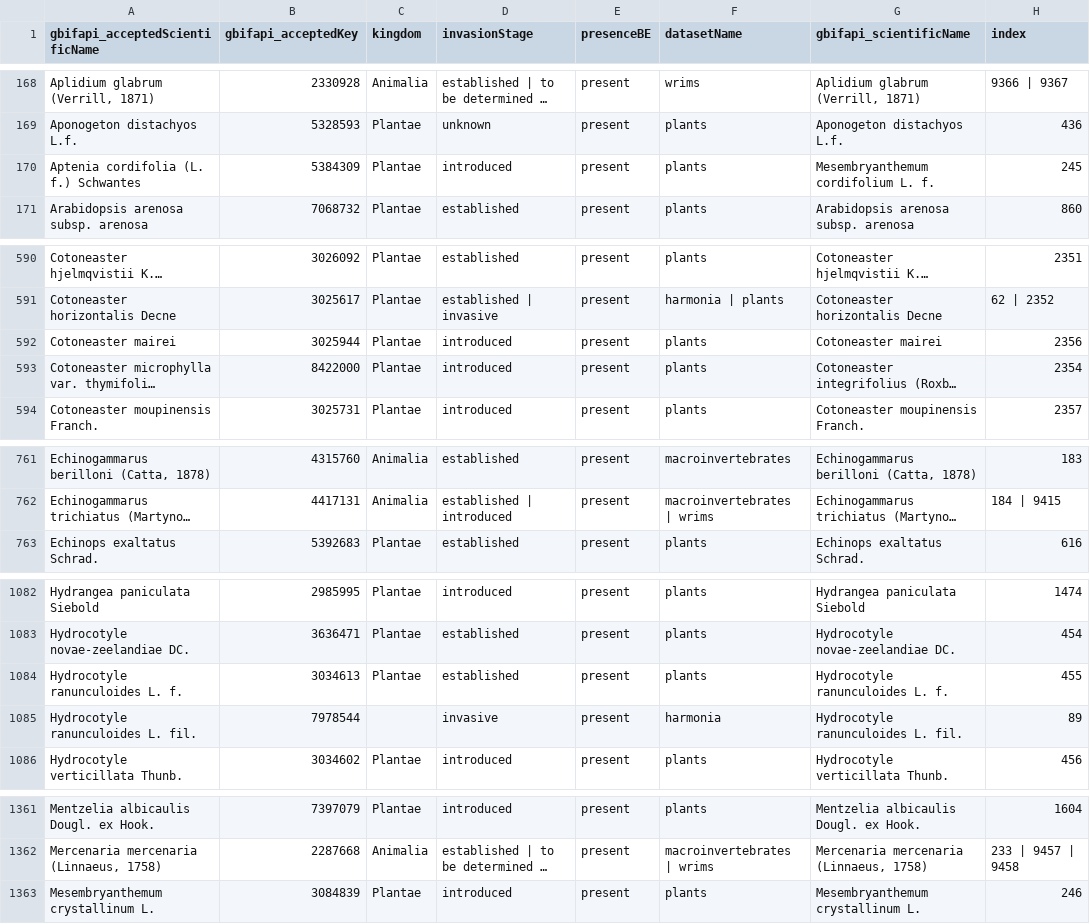
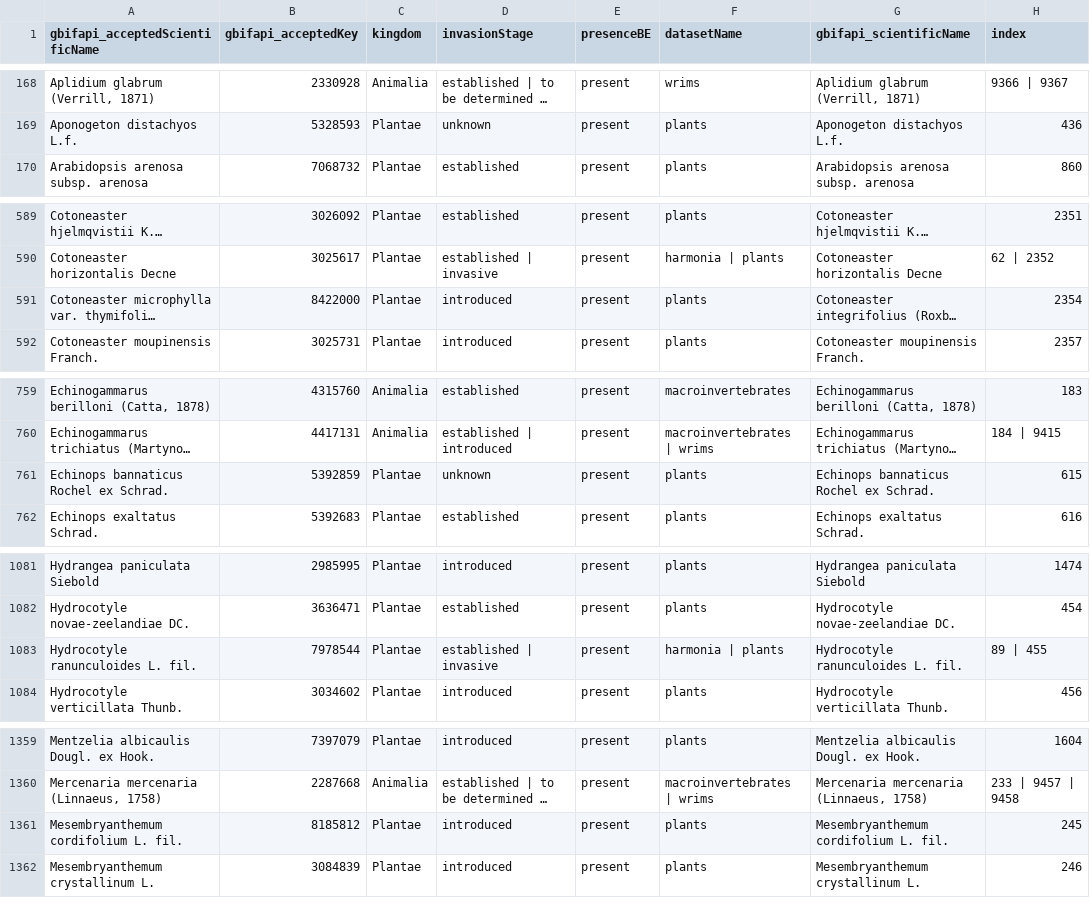
Before and after one commit to trias-project/alien-species-checklist, a TSV file: data/processed/aggregated-checklist.tsv, drawn as a sheet; only a part is shown, gaps mark what is left out; long unchanged cells end in …; removed rows and columns are numbered as before the commit, all else as after; the diff covers the shown part only; the diff names each change by its address in the sheet, - before the commit and + after, or states it on an @@ line.

Commit message:
Recreate aggregated checklist
7 names added, 3 names removed

```diff
--- a/data/processed/aggregated-checklist.tsv
+++ b/data/processed/aggregated-checklist.tsv
-row 170: Aptenia cordifolia (L. f.) Schwantes | 5384309 | Plantae | introduced | present | plants | Mesembryanthemum cordifolium L. f. | 245
-row 592: Cotoneaster mairei | 3025944 | Plantae | introduced | present | plants | Cotoneaster mairei | 2356
+row 761: Echinops bannaticus Rochel ex Schrad. | 5392859 | Plantae | unknown | present | plants | Echinops bannaticus Rochel ex Schrad. | 615
-row 1084: Hydrocotyle ranunculoides L. f. | 3034613 | Plantae | established | present | plants | Hydrocotyle ranunculoides L. f. | 455
-C1083 (kingdom): (empty)
+C1083 (kingdom): Plantae
-D1083 (invasionStage): invasive
+D1083 (invasionStage): established | invasive
-F1083 (datasetName): harmonia
+F1083 (datasetName): harmonia | plants
-H1083 (index): 89
+H1083 (index): 89 | 455
+row 1361: Mesembryanthemum cordifolium L. fil. | 8185812 | Plantae | introduced | present | plants | Mesembryanthemum cordifolium L. fil. | 245
```
Also changed, not shown: 5 added rows, 1 removed row and 24 edited cells elsewhere in this file, 1 other file.
